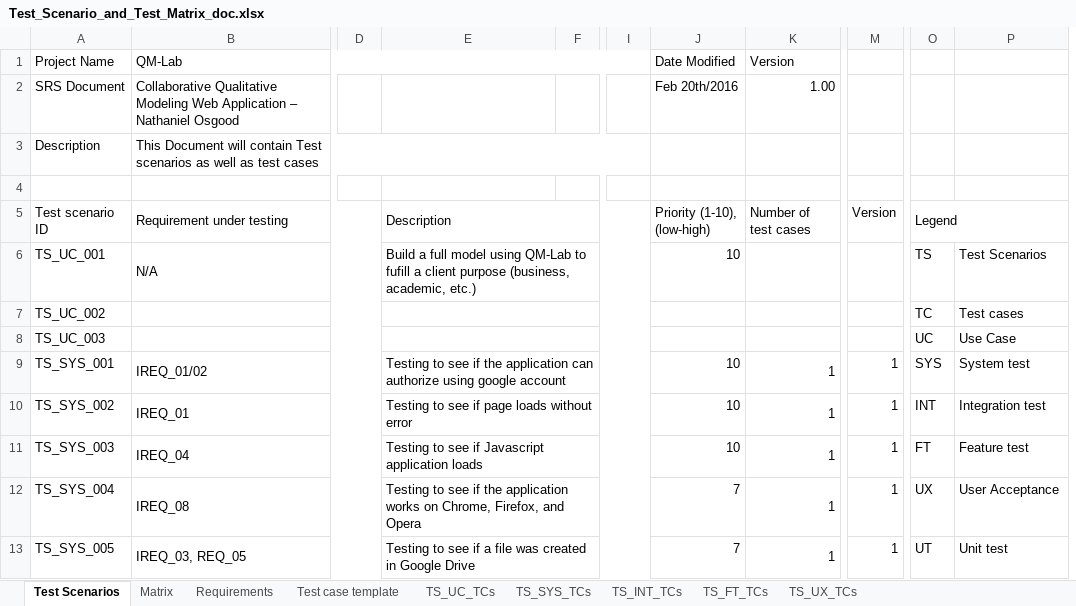
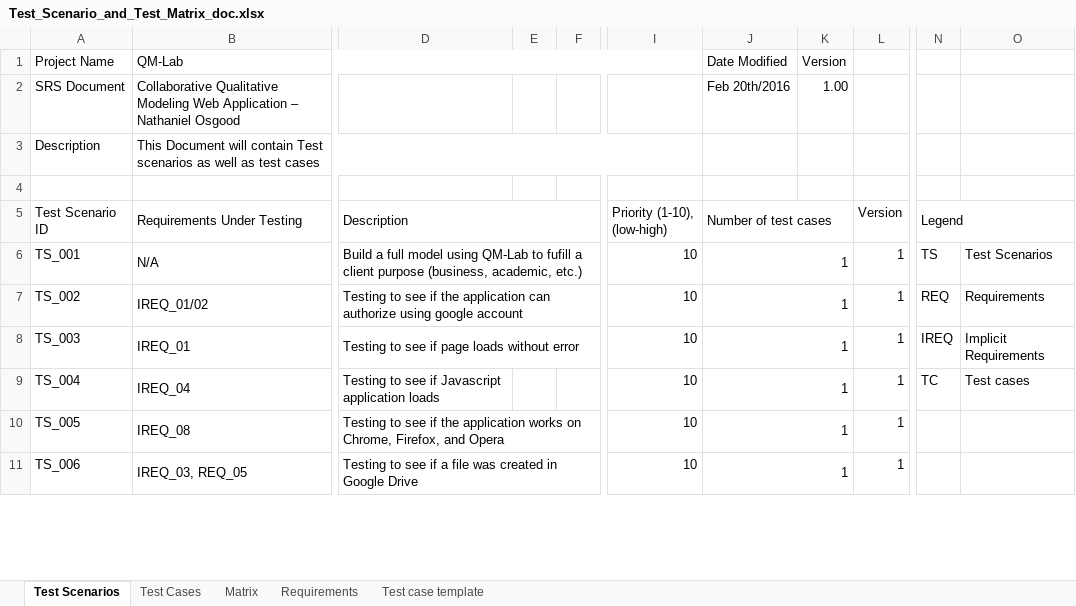
Before and after one commit to ShaneWilliamson/QM-Lab, an Excel workbook: doc/Test_Scenario_and_Test_Matrix_doc.xlsx, sheet Test Scenarios, drawn as a sheet; only a part is shown, gaps mark what is left out; values as stored, in another font and other column widths than the file's, no cell formats; conditional formats not drawn; removed rows and columns are numbered as before the commit, all else as after; rows hold the shown columns only; the diff covers the shown part only; the diff names each change by its address in the sheet, - before the commit and + after, or states it on an @@ line.

Commit message:
Updated Test Matrix/Test Cases/Test Scenario
New system a lot more simple.

```diff
--- a/doc/Test_Scenario_and_Test_Matrix_doc.xlsx (sheet Test Scenarios)
+++ b/doc/Test_Scenario_and_Test_Matrix_doc.xlsx (sheet Test Scenarios)
-sheet tab: TS_UC_TCs
-sheet tab: TS_SYS_TCs
-sheet tab: TS_INT_TCs
-sheet tab: TS_FT_TCs
-sheet tab: TS_UX_TCs
+sheet tab: Test Cases
-column A (Test scenario ID), rows 1-3: Project Name | SRS Document | Description; row 6: TS_UC_001; rows 9-13: TS_SYS_001 | TS_SYS_002 | TS_SYS_003 | TS_SYS_004 | TS_SYS_005
+column A (Test Scenario ID), rows 1-3: Project Name | SRS Document | Description; rows 6-11: TS_001 | TS_002 | TS_003 | TS_004 | TS_005 | TS_006
-column D, empty
+column E, empty
-column I, empty
+column K, rows 1-2: Version | 1.00
-B1:I1 merged
+B1:I1 merged
-I1 (Priority (1-10), (low-high)): Date Modified
+I1 (Priority (1-10), (low-high)): (empty)
-J1 (Number of test cases): Version
+J1 (Number of test cases): Date Modified
-I2 (Priority (1-10), (low-high)): Feb 20th/2016
+I2 (Priority (1-10), (low-high)): (empty)
-J2 (Number of test cases): 1.00
+J2 (Number of test cases): Feb 20th/2016
-B3:I3 merged
+B3:I3 merged
-B5: Requirement under testing
+B5: Requirements Under Testing
-J6 (Number of test cases): (empty)
+J6 (Number of test cases): 1
-L6 (Version): (empty)
+L6 (Version): 1
-row 7: TS_UC_002 |  |  |  |  |  |  |  |  | TC | Test cases
-row 8: TS_UC_003 |  |  |  |  |  |  |  |  | UC | Use Case
-N7 (Legend): SYS
+N7 (Legend): REQ
-O7: System test
+O7: Requirements
-N8 (Legend): INT
+N8 (Legend): IREQ
-O8: Integration test
+O8: Implicit Requirements
-E11:I11 merged
-N9 (Legend): FT
+N9 (Legend): TC
-O9: Feature test
+O9: Test cases
-I10:I11 (Priority (1-10), (low-high)): 7
+I10:I11 (Priority (1-10), (low-high)): 10
-N10 (Legend): UX
+N10 (Legend): (empty)
-O10: User Acceptance
+O10: (empty)
-N11 (Legend): UT
+N11 (Legend): (empty)
-O11: Unit test
+O11: (empty)
```
Also changed, not shown: 8 removed rows, 1 removed column and 18 edited cells elsewhere in this sheet, sheet Matrix, cell formats, formulas that keep their value, 1 other file.
